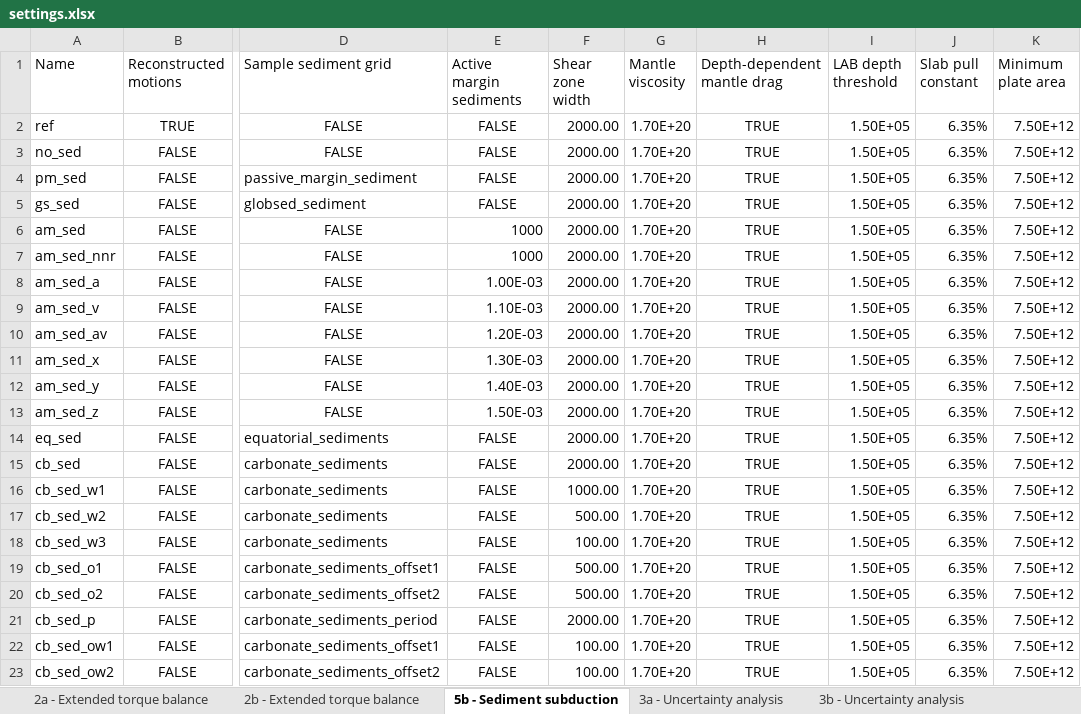
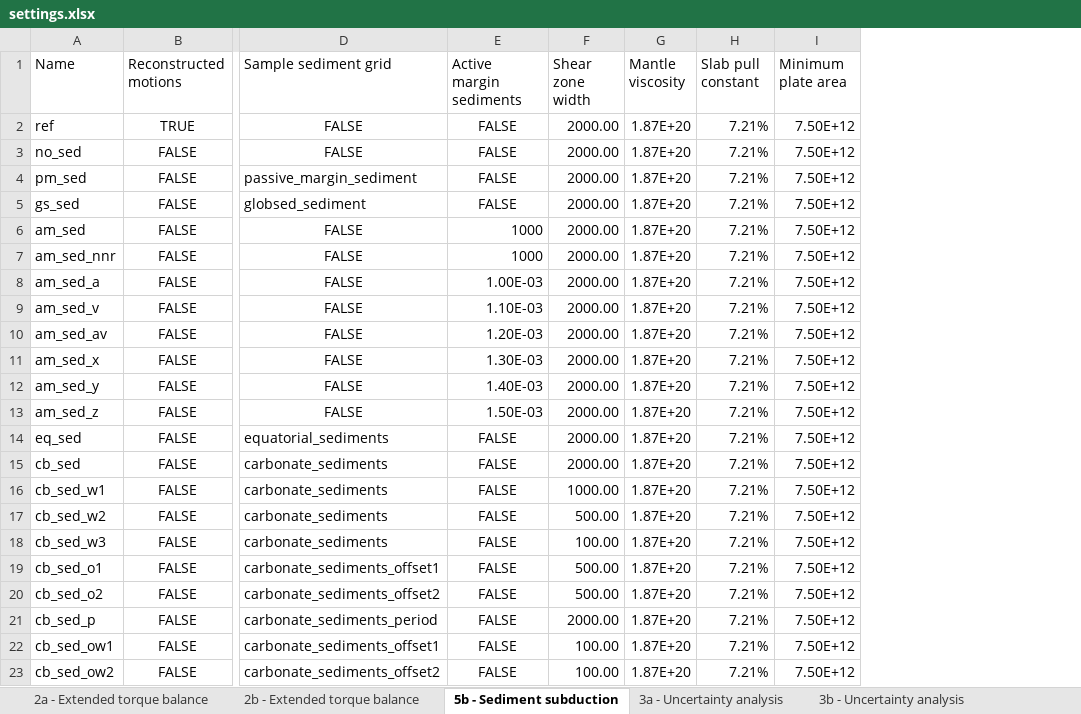
Before and after one commit to thomas-schouten/plato, an Excel workbook: notebooks/settings.xlsx, sheet 5b - Sediment subduction, drawn as a sheet; only a part is shown, gaps mark what is left out; values as stored, in another font and other column widths than the file's, no borders; removed rows and columns are numbered as before the commit, all else as after; the diff names each change by its address in the sheet, - before the commit and + after, or states it on an @@ line.

```diff
--- a/notebooks/settings.xlsx (sheet 5b - Sediment subduction)
+++ b/notebooks/settings.xlsx (sheet 5b - Sediment subduction)
-column H (Depth-dependent mantle drag), rows 2-23: all TRUE
-column I (LAB depth threshold), rows 2-23: all 1.50E+05
-G2:G23 (Mantle viscosity): 1.70E+20
+G2:G23 (Mantle viscosity): 1.87E+20
-H2:H23 (Slab pull constant): 6.35%
+H2:H23 (Slab pull constant): 7.21%
```
Also changed, not shown: sheet 2a - Extended torque balance, sheet 2b - Extended torque balance, 6 other files.
